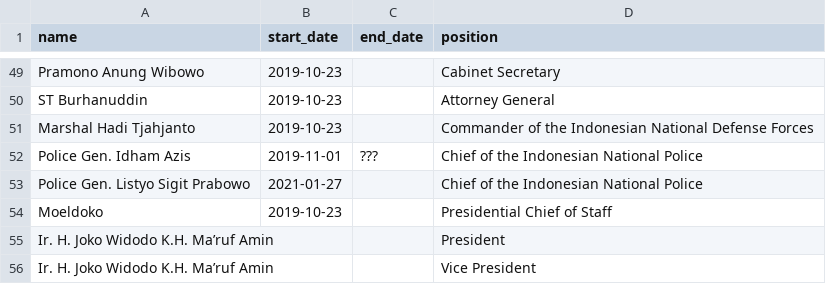
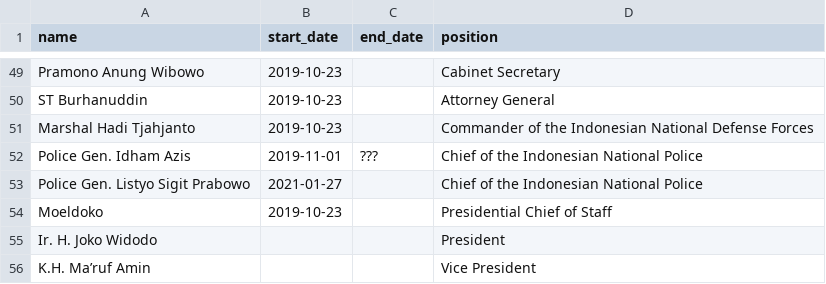
Before and after one commit to every-politician-scrapers/indonesia-ministers, a CSV file: data/official.csv, drawn as a sheet; only a part is shown, gaps mark what is left out.

Commit message:
refresh data

```diff
--- a/data/official.csv
+++ b/data/official.csv
@@ -54,3 +54,3 @@ Police Gen. Listyo Sigit Prabowo,2021-01-27,,Chief of the Indonesian National Po
 Moeldoko,2019-10-23,,Presidential Chief of Staff
- Ir. H. Joko Widodo   K.H. Ma’ruf Amin ,,,President
- Ir. H. Joko Widodo   K.H. Ma’ruf Amin ,,,Vice President
+Ir. H. Joko Widodo,,,President
+K.H. Ma’ruf Amin,,,Vice President
```
Also changed, not shown: 1 other file.
